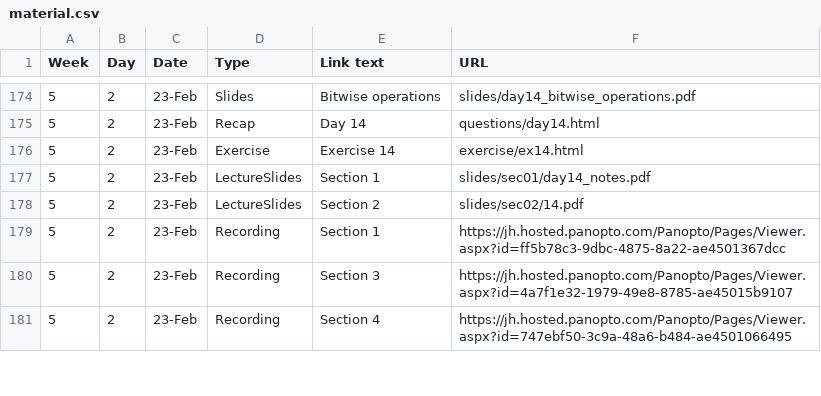
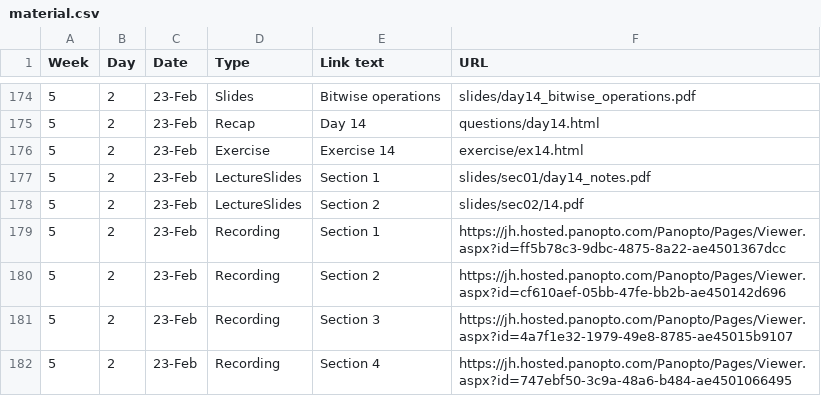
Before and after one commit to jhu-ip/cs220-s22, a CSV file: material.csv, drawn as a sheet; only a part is shown, gaps mark what is left out.

Commit message:
Added link to today's video

```diff
--- a/material.csv
+++ b/material.csv
@@ -179,2 +179,3 @@ Week,Day,Date,Type,Link text,URL
 5,2,23-Feb,Recording,Section 1,https://jh.hosted.panopto.com/Panopto/Pages/Viewer.aspx?id=ff5b78c3-9dbc-4875-8a22-ae4501367dcc
+5,2,23-Feb,Recording,Section 2,https://jh.hosted.panopto.com/Panopto/Pages/Viewer.aspx?id=cf610aef-05bb-47fe-bb2b-ae450142d696
 5,2,23-Feb,Recording,Section 3,https://jh.hosted.panopto.com/Panopto/Pages/Viewer.aspx?id=4a7f1e32-1979-49e8-8785-ae45015b9107
```
Also changed, not shown: 1 other file.
